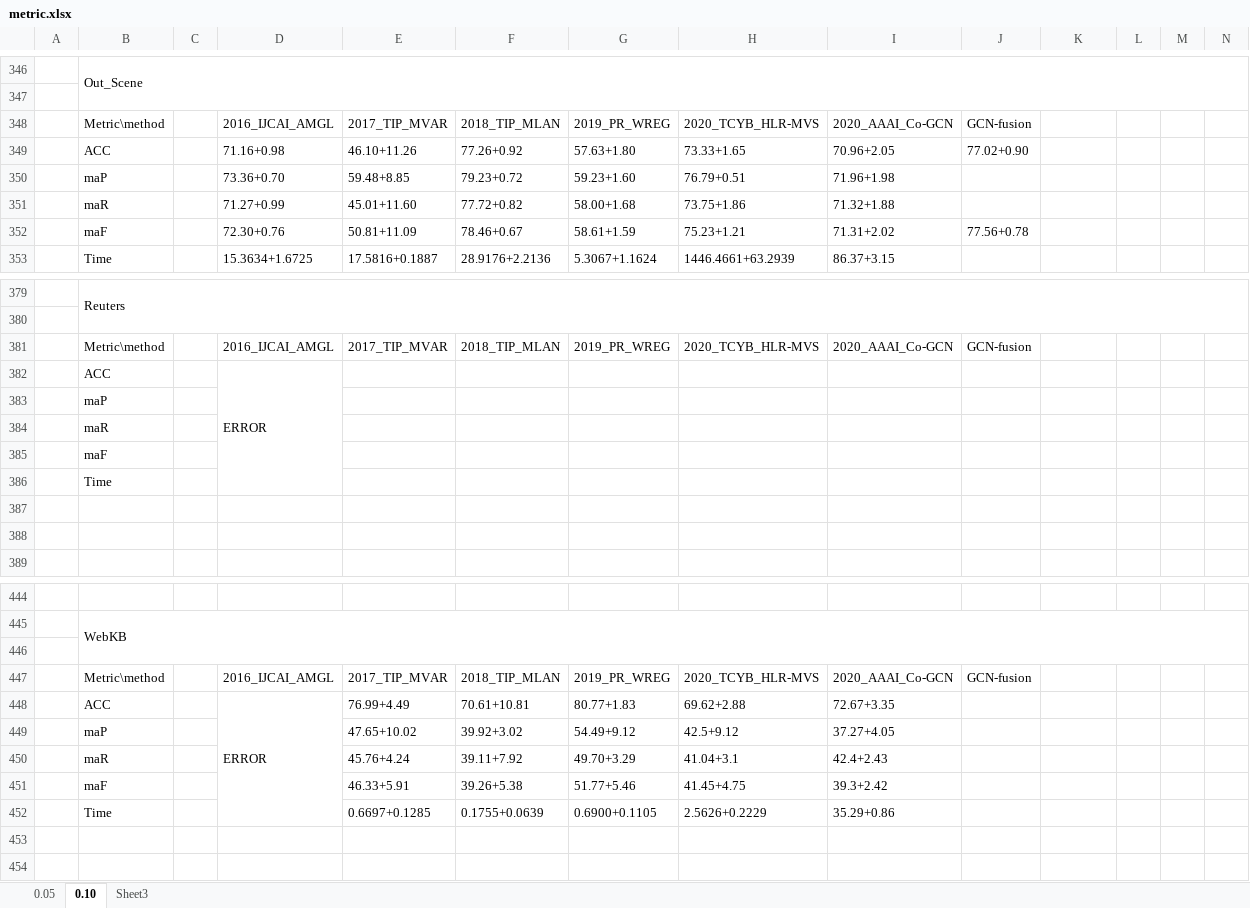
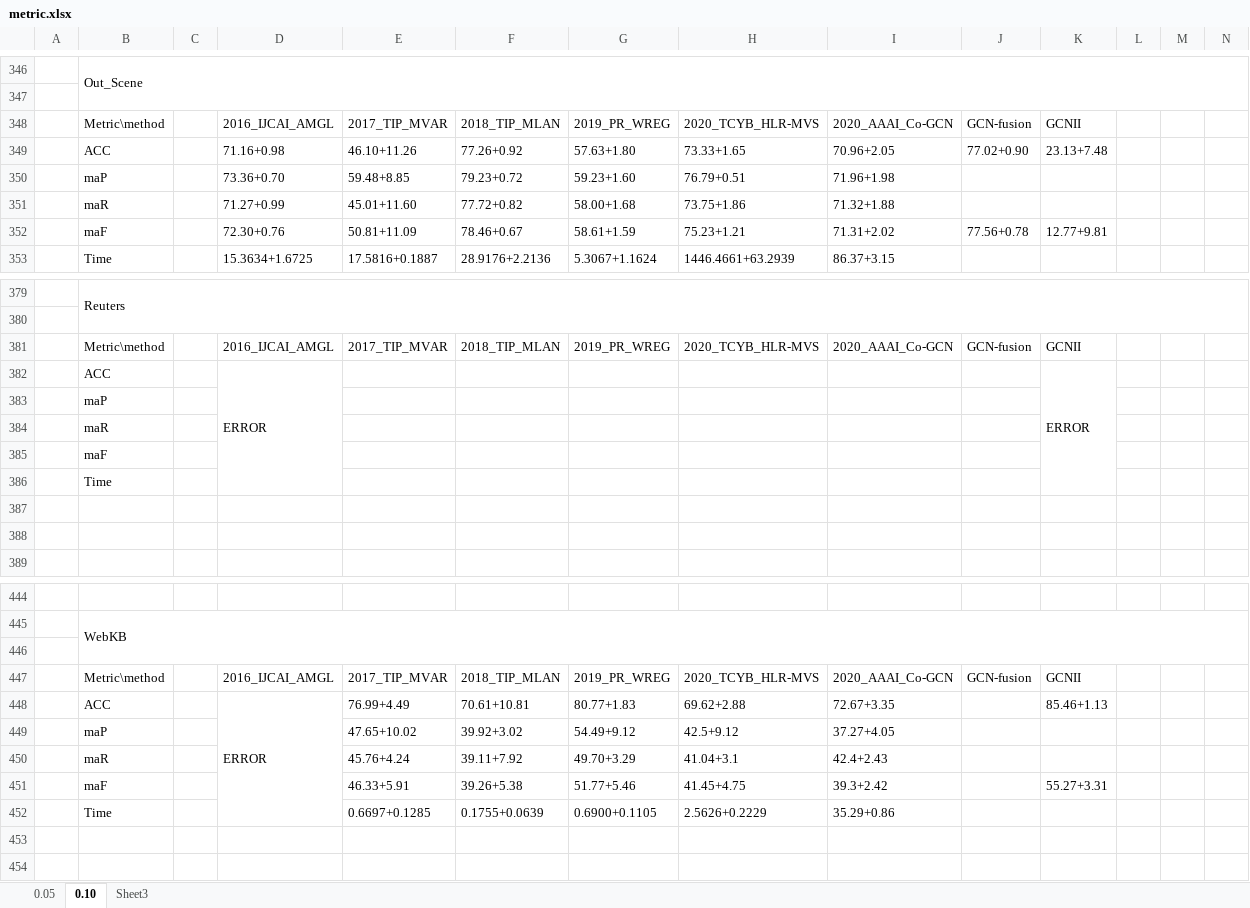
Before and after one commit to 032004129xuzhiyong/GCNII, an Excel workbook: metric.xlsx, sheet 0.10, drawn as a sheet; only a part is shown, gaps mark what is left out; values as stored, in another font and other column widths than the file's, no cell formats; removed rows and columns are numbered as before the commit, all else as after; the diff covers the shown part only; the diff names each change by its address in the sheet, - before the commit and + after, or states it on an @@ line.

Commit message:
update metric.xlsx

```diff
--- a/metric.xlsx (sheet 0.10)
+++ b/metric.xlsx (sheet 0.10)
-row 348:  | Metric\method |  | 2016_IJCAI_AMGL | 2017_TIP_MVAR | 2018_TIP_MLAN | 2019_PR_WREG | 2020_TCYB_HLR-MVS | 2020_AAAI_Co-GCN | GCN-fusion
+row 348:  | Metric\method |  | 2016_IJCAI_AMGL | 2017_TIP_MVAR | 2018_TIP_MLAN | 2019_PR_WREG | 2020_TCYB_HLR-MVS | 2020_AAAI_Co-GCN | GCN-fusion | GCNII
-K349: (empty)
+K349: 23.13+7.48
-K352: (empty)
+K352: 12.77+9.81
-row 381:  | Metric\method |  | 2016_IJCAI_AMGL | 2017_TIP_MVAR | 2018_TIP_MLAN | 2019_PR_WREG | 2020_TCYB_HLR-MVS | 2020_AAAI_Co-GCN | GCN-fusion
+row 381:  | Metric\method |  | 2016_IJCAI_AMGL | 2017_TIP_MVAR | 2018_TIP_MLAN | 2019_PR_WREG | 2020_TCYB_HLR-MVS | 2020_AAAI_Co-GCN | GCN-fusion | GCNII
-K382: (empty)
+K382: ERROR
+K382:K386 merged
-row 447:  | Metric\method |  | 2016_IJCAI_AMGL | 2017_TIP_MVAR | 2018_TIP_MLAN | 2019_PR_WREG | 2020_TCYB_HLR-MVS | 2020_AAAI_Co-GCN | GCN-fusion
+row 447:  | Metric\method |  | 2016_IJCAI_AMGL | 2017_TIP_MVAR | 2018_TIP_MLAN | 2019_PR_WREG | 2020_TCYB_HLR-MVS | 2020_AAAI_Co-GCN | GCN-fusion | GCNII
-K448: (empty)
+K448: 85.46+1.13
-K451: (empty)
+K451: 55.27+3.31
```
Also changed, not shown: 10 added rows, 10 removed rows, 14 edited cells and merged cells elsewhere in this sheet, cell formats.
